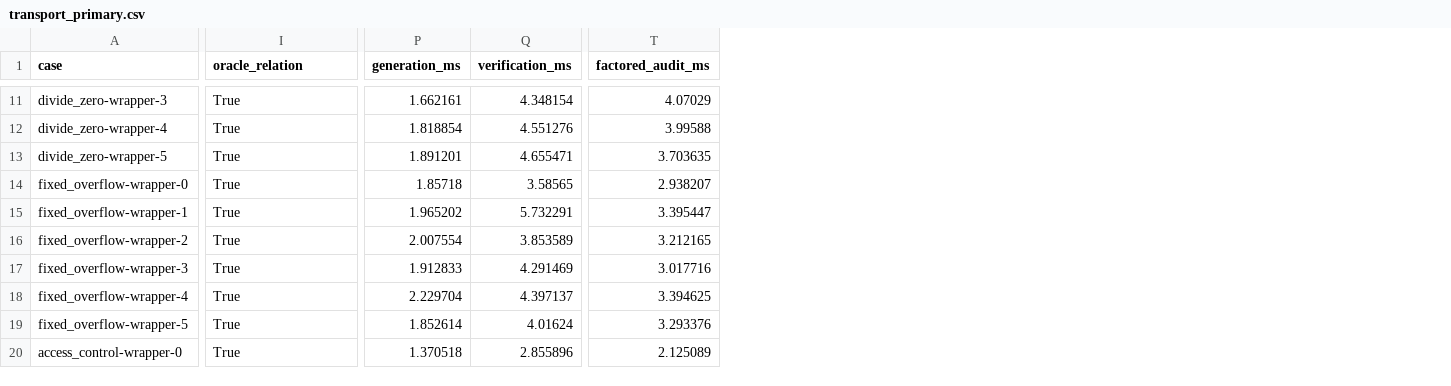
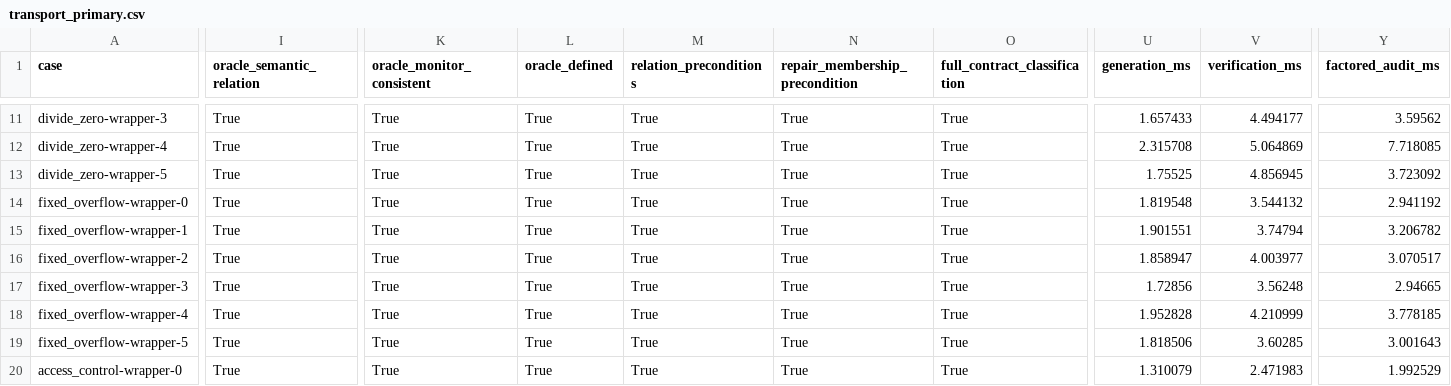
Before and after one commit to Haoyi-Zhang/ContextBench, a CSV file: results/transport_primary.csv, drawn as a sheet; only a part is shown, gaps mark what is left out; addresses are those after the commit; the diff covers the shown part only; the diff names each change by its address in the sheet, - before the commit and + after, or states it on an @@ line.

```diff
--- a/results/transport_primary.csv
+++ b/results/transport_primary.csv
+column K (oracle_monitor_consistent), rows 11-20: all True
+column L (oracle_defined), rows 11-20: all True
+column M (relation_preconditions), rows 11-20: all True
+column N (repair_membership_precondition), rows 11-20: all True
+column O (full_contract_classification), rows 11-20: all True
-I1: oracle_relation
+I1: oracle_semantic_relation
-U11 (generation_ms): 1.662161
+U11 (generation_ms): 1.657433
-V11 (verification_ms): 4.348154
+V11 (verification_ms): 4.494177
-Y11 (factored_audit_ms): 4.07029
+Y11 (factored_audit_ms): 3.59562
-U12 (generation_ms): 1.818854
+U12 (generation_ms): 2.315708
-V12 (verification_ms): 4.551276
+V12 (verification_ms): 5.064869
-Y12 (factored_audit_ms): 3.99588
+Y12 (factored_audit_ms): 7.718085
-U13 (generation_ms): 1.891201
+U13 (generation_ms): 1.75525
-V13 (verification_ms): 4.655471
+V13 (verification_ms): 4.856945
-Y13 (factored_audit_ms): 3.703635
+Y13 (factored_audit_ms): 3.723092
-U14 (generation_ms): 1.85718
+U14 (generation_ms): 1.819548
-V14 (verification_ms): 3.58565
+V14 (verification_ms): 3.544132
-Y14 (factored_audit_ms): 2.938207
+Y14 (factored_audit_ms): 2.941192
-U15 (generation_ms): 1.965202
+U15 (generation_ms): 1.901551
-V15 (verification_ms): 5.732291
+V15 (verification_ms): 3.74794
-Y15 (factored_audit_ms): 3.395447
+Y15 (factored_audit_ms): 3.206782
-U16 (generation_ms): 2.007554
+U16 (generation_ms): 1.858947
-V16 (verification_ms): 3.853589
+V16 (verification_ms): 4.003977
-Y16 (factored_audit_ms): 3.212165
+Y16 (factored_audit_ms): 3.070517
-U17 (generation_ms): 1.912833
+U17 (generation_ms): 1.72856
-V17 (verification_ms): 4.291469
+V17 (verification_ms): 3.56248
-Y17 (factored_audit_ms): 3.017716
+Y17 (factored_audit_ms): 2.94665
-U18 (generation_ms): 2.229704
+U18 (generation_ms): 1.952828
-V18 (verification_ms): 4.397137
+V18 (verification_ms): 4.210999
-Y18 (factored_audit_ms): 3.394625
+Y18 (factored_audit_ms): 3.778185
-U19 (generation_ms): 1.852614
+U19 (generation_ms): 1.818506
-V19 (verification_ms): 4.01624
+V19 (verification_ms): 3.60285
-Y19 (factored_audit_ms): 3.293376
+Y19 (factored_audit_ms): 3.001643
-U20 (generation_ms): 1.370518
+U20 (generation_ms): 1.310079
-V20 (verification_ms): 2.855896
+V20 (verification_ms): 2.471983
-Y20 (factored_audit_ms): 2.125089
+Y20 (factored_audit_ms): 1.992529
```
Also changed, not shown: 78 edited cells elsewhere in this file, claim_evidence_ledger.csv, results/semantic_expression_matrix.csv, 49 other files.
